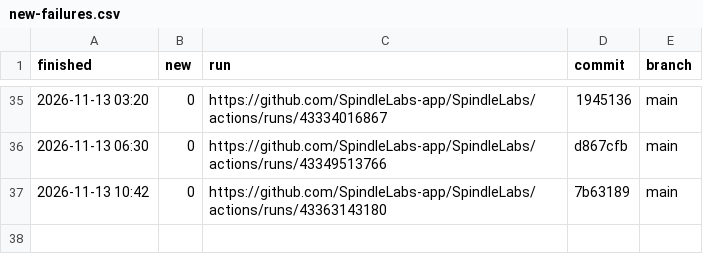
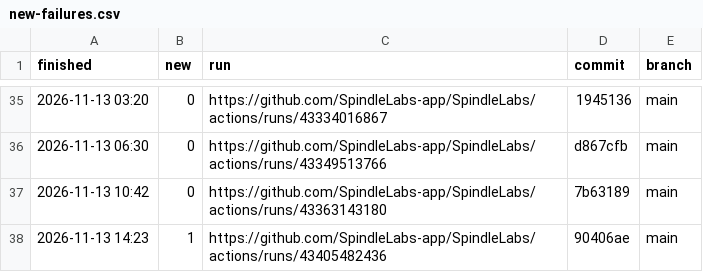
Before and after one commit to SpindleLabs-app/SpindleLabs, a CSV file: new-failures.csv, drawn as a sheet; only a part is shown, gaps mark what is left out.

```diff
--- a/new-failures.csv
+++ b/new-failures.csv
@@ -37 +37,2 @@ finished,new,run,commit,branch
 2026-11-13 10:42,0,https://github.com/SpindleLabs-app/SpindleLabs/actions/runs/43363143180,7b63189,main
+2026-11-13 14:23,1,https://github.com/SpindleLabs-app/SpindleLabs/actions/runs/43405482436,90406ae,main
```
Also changed, not shown: 10 other files.
